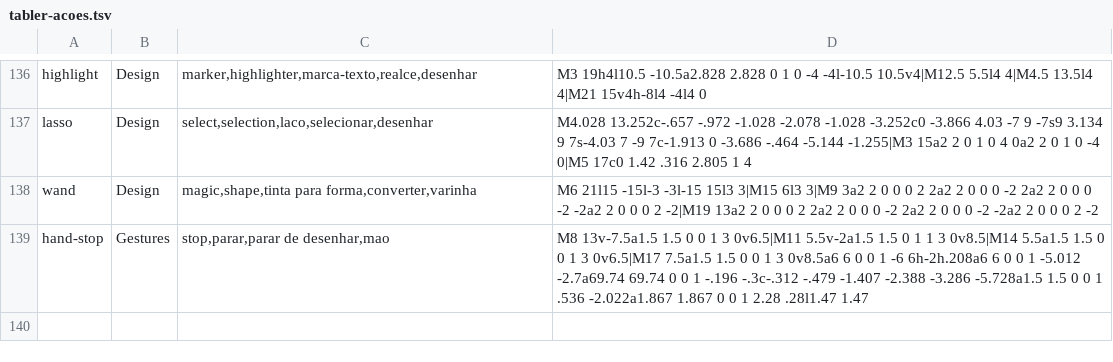
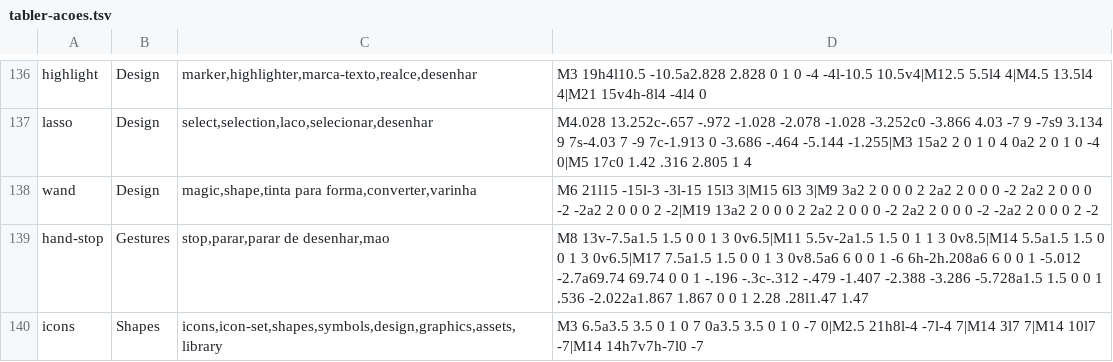
Before and after one commit to FeatherOffice/feather-ui, a TSV file: dados/tabler-acoes.tsv, drawn as a sheet; only a part is shown, gaps mark what is left out.

```diff
--- a/dados/tabler-acoes.tsv
+++ b/dados/tabler-acoes.tsv
@@ -139 +139,2 @@ wand	Design	magic,shape,tinta para forma,converter,varinha	M6 21l15 -15l-3 -3l-1
 hand-stop	Gestures	stop,parar,parar de desenhar,mao	M8 13v-7.5a1.5 1.5 0 0 1 3 0v6.5|M11 5.5v-2a1.5 1.5 0 1 1 3 0v8.5|M14 5.5a1.5 1.5 0 0 1 3 0v6.5|M17 7.5a1.5 1.5 0 0 1 3 0v8.5a6 6 0 0 1 -6 6h-2h.208a6 6 0 0 1 -5.012 -2.7a69.74 69.74 0 0 1 -.196 -.3c-.312 -.479 -1.407 -2.388 -3.286 -5.728a1.5 1.5 0 0 1 .536 -2.022a1.867 1.867 0 0 1 2.28 .28l1.47 1.47
+icons	Shapes	icons,icon-set,shapes,symbols,design,graphics,assets,library	M3 6.5a3.5 3.5 0 1 0 7 0a3.5 3.5 0 1 0 -7 0|M2.5 21h8l-4 -7l-4 7|M14 3l7 7|M14 10l7 -7|M14 14h7v7h-7l0 -7
```
